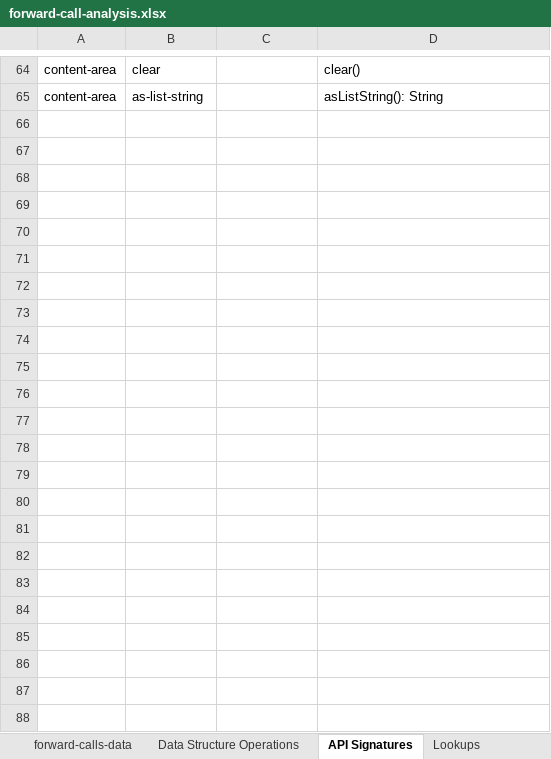
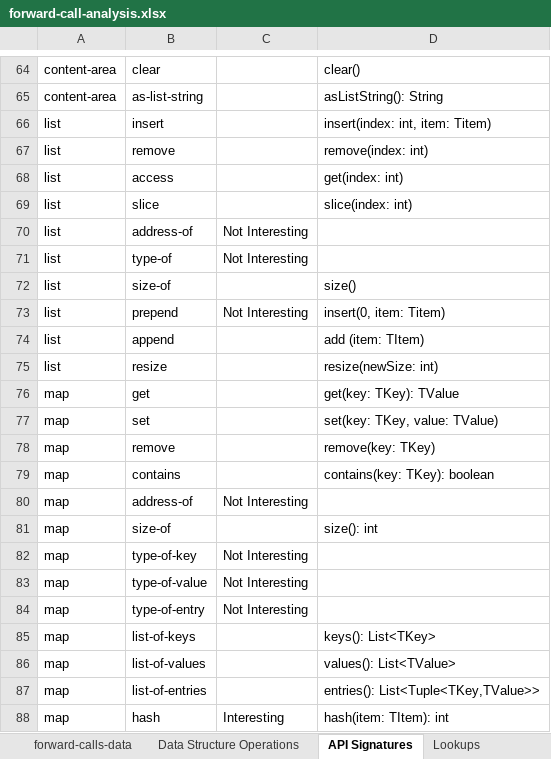
Before and after one commit to nanovc/nanovc-java-benchmarks, an Excel workbook: memory-nanovc/benchmarks/forward-call-analysis.xlsx, sheet API Signatures, drawn as a sheet; only a part is shown, gaps mark what is left out; values as stored, in another font and other column widths than the file's, no borders; conditional formats and table styles not drawn; the diff names each change by its address in the sheet, - before the commit and + after, or states it on an @@ line.

Commit message:
Analysis of OperationalDecompositionTests. Added the analysis of the pointer, list, map, tree and graph.

```diff
--- a/memory-nanovc/benchmarks/forward-call-analysis.xlsx (sheet API Signatures)
+++ b/memory-nanovc/benchmarks/forward-call-analysis.xlsx (sheet API Signatures)
+row 66: list | insert |  | insert(index: int, item: Titem)
+row 67: list | remove |  | remove(index: int)
+row 68: list | access |  | get(index: int)
+row 69: list | slice |  | slice(index: int)
+row 70: list | address-of | Not Interesting
+row 71: list | type-of | Not Interesting
+row 72: list | size-of |  | size()
+row 73: list | prepend | Not Interesting | insert(0, item: Titem)
+row 74: list | append |  | add (item: TItem)
+row 75: list | resize |  | resize(newSize: int)
+row 76: map | get |  | get(key: TKey): TValue
+row 77: map | set |  | set(key: TKey, value: TValue)
+row 78: map | remove |  | remove(key: TKey)
+row 79: map | contains |  | contains(key: TKey): boolean
+row 80: map | address-of | Not Interesting
+row 81: map | size-of |  | size(): int
+row 82: map | type-of-key | Not Interesting
+row 83: map | type-of-value | Not Interesting
+row 84: map | type-of-entry | Not Interesting
+row 85: map | list-of-keys |  | keys(): List<TKey>
+row 86: map | list-of-values |  | values(): List<TValue>
+row 87: map | list-of-entries |  | entries(): List<Tuple<TKey,TValue>>
+row 88: map | hash | Interesting | hash(item: TItem): int
```
Also changed, not shown: sheet forward-calls-data, sheet forward-calls-analysis, sheet Data Structure Operations, sheet forward-calls-method-analysis, sheet Lookups, sheet Data Structure Analysis.
